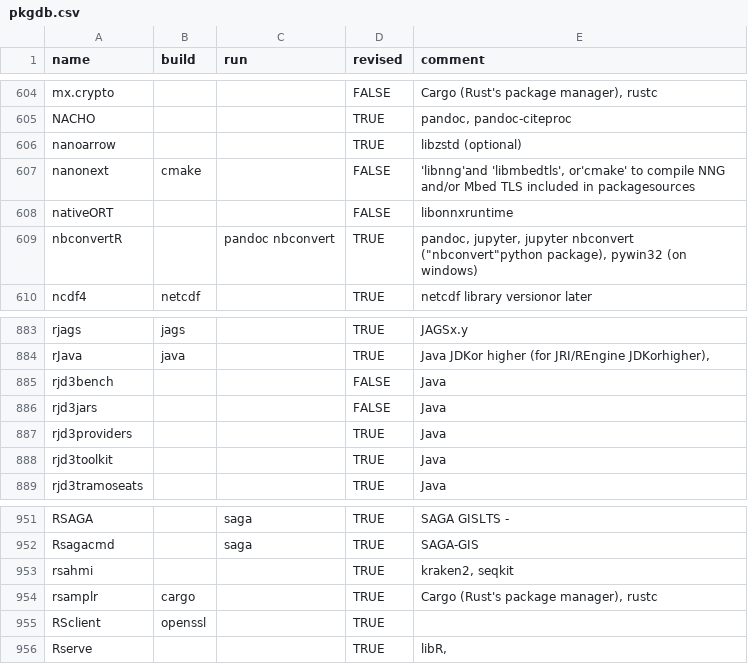
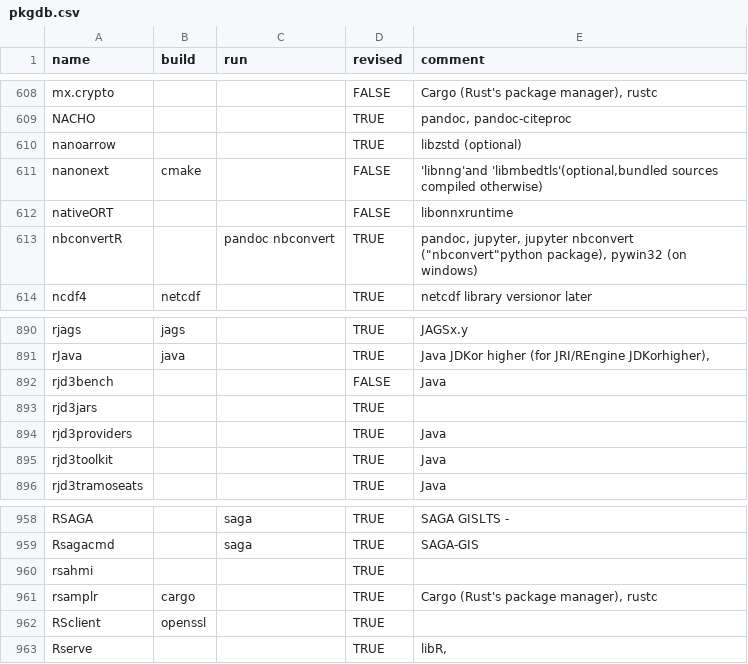
Before and after one commit to cran4linux/sysreqs, a CSV file: pkgdb.csv, drawn as a sheet; only a part is shown, gaps mark what is left out; the diff covers the shown part only.

```diff
--- a/pkgdb.csv
+++ b/pkgdb.csv
@@ -606,3 +610,3 @@ NACHO,,,TRUE,"pandoc, pandoc-citeproc"
 nanoarrow,,,TRUE,libzstd (optional)
-nanonext,cmake,,FALSE,"'libnng'and 'libmbedtls', or'cmake' to compile NNG and/or Mbed TLS included in packagesources"
+nanonext,cmake,,FALSE,"'libnng'and 'libmbedtls'(optional,bundled sources compiled otherwise)"
 nativeORT,,,FALSE,libonnxruntime
@@ -885,3 +892,3 @@ rJava,java,,TRUE,"Java JDKor higher (for JRI/REngine JDKorhigher),"
 rjd3bench,,,FALSE,Java
-rjd3jars,,,FALSE,Java
+rjd3jars,,,TRUE,
 rjd3providers,,,TRUE,Java
@@ -952,3 +959,3 @@ RSAGA,,saga,TRUE,SAGA GISLTS -
 Rsagacmd,,saga,TRUE,SAGA-GIS
-rsahmi,,,TRUE,"kraken2, seqkit"
+rsahmi,,,TRUE,
 rsamplr,cargo,,TRUE,"Cargo (Rust's package manager), rustc"
```
Also changed, not shown: 8 added rows and 4 edited cells elsewhere in this file.
